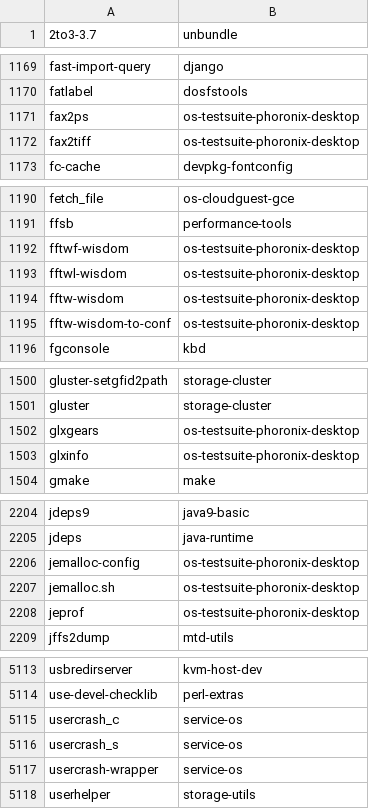
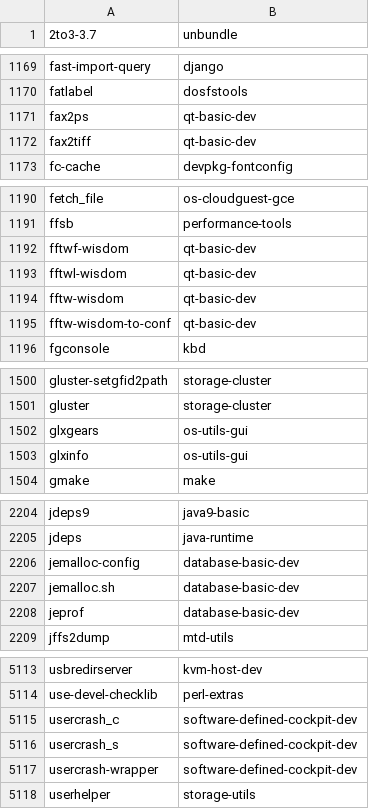
Before and after one commit to lebensterben/cnf, a CSV file: commandlist.csv, drawn as a sheet; only a part is shown, gaps mark what is left out; the diff covers the shown part only.

```diff
--- a/commandlist.csv
+++ b/commandlist.csv
@@ -1170,4 +1170,4 @@ fast-import-query	django
 fatlabel	dosfstools
-fax2ps	os-testsuite-phoronix-desktop
-fax2tiff	os-testsuite-phoronix-desktop
+fax2ps	qt-basic-dev
+fax2tiff	qt-basic-dev
 fc-cache	devpkg-fontconfig
@@ -1191,6 +1191,6 @@ fetch_file	os-cloudguest-gce
 ffsb	performance-tools
-fftwf-wisdom	os-testsuite-phoronix-desktop
-fftwl-wisdom	os-testsuite-phoronix-desktop
-fftw-wisdom	os-testsuite-phoronix-desktop
-fftw-wisdom-to-conf	os-testsuite-phoronix-desktop
+fftwf-wisdom	qt-basic-dev
+fftwl-wisdom	qt-basic-dev
+fftw-wisdom	qt-basic-dev
+fftw-wisdom-to-conf	qt-basic-dev
 fgconsole	kbd
@@ -1501,4 +1501,4 @@ gluster-setgfid2path	storage-cluster
 gluster	storage-cluster
-glxgears	os-testsuite-phoronix-desktop
-glxinfo	os-testsuite-phoronix-desktop
+glxgears	os-utils-gui
+glxinfo	os-utils-gui
 gmake	make
@@ -2205,5 +2205,5 @@ jdeps9	java9-basic
 jdeps	java-runtime
-jemalloc-config	os-testsuite-phoronix-desktop
-jemalloc.sh	os-testsuite-phoronix-desktop
-jeprof	os-testsuite-phoronix-desktop
+jemalloc-config	database-basic-dev
+jemalloc.sh	database-basic-dev
+jeprof	database-basic-dev
 jffs2dump	mtd-utils
@@ -5114,5 +5114,5 @@ usbredirserver	kvm-host-dev
 use-devel-checklib	perl-extras
-usercrash_c	service-os
-usercrash_s	service-os
-usercrash-wrapper	service-os
+usercrash_c	software-defined-cockpit-dev
+usercrash_s	software-defined-cockpit-dev
+usercrash-wrapper	software-defined-cockpit-dev
 userhelper	storage-utils
```
Also changed, not shown: 1 added row, 1 removed row and 30 edited cells elsewhere in this file.
